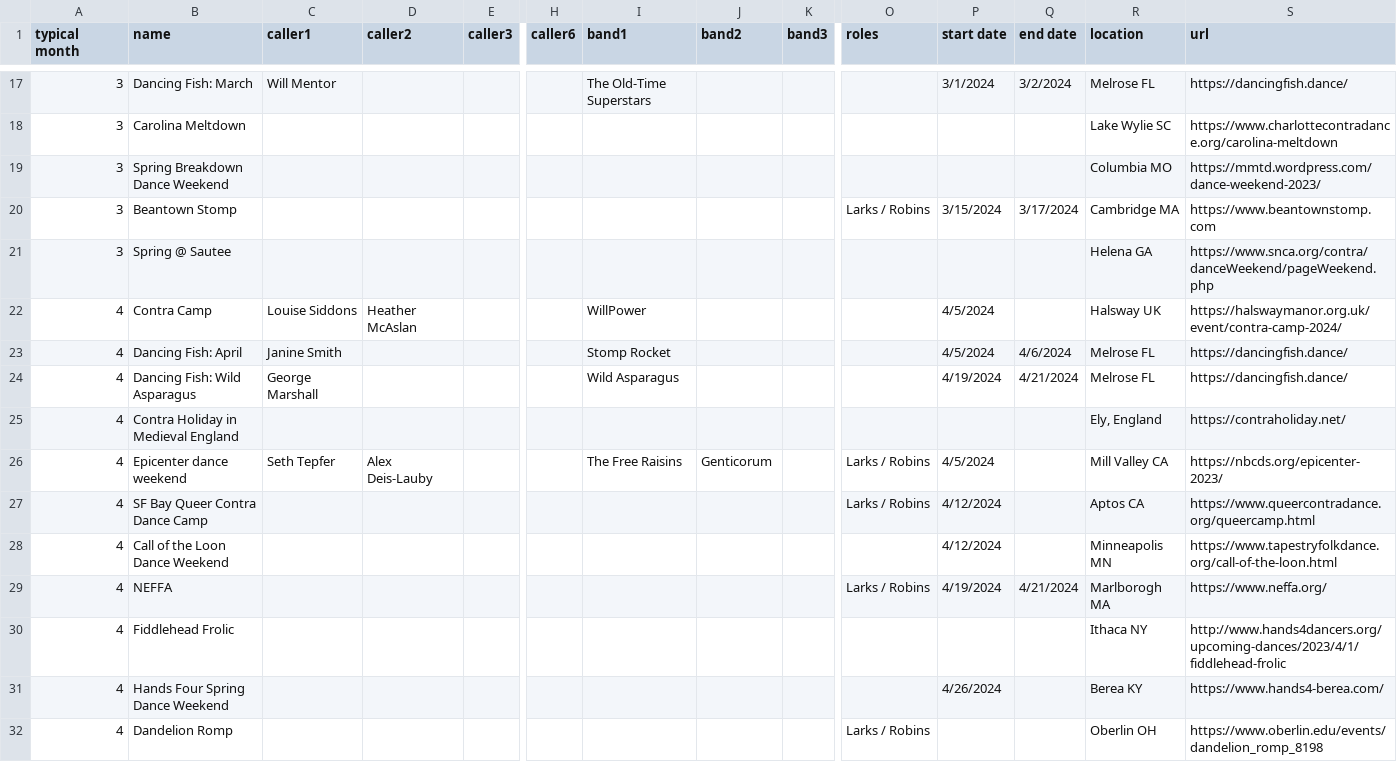
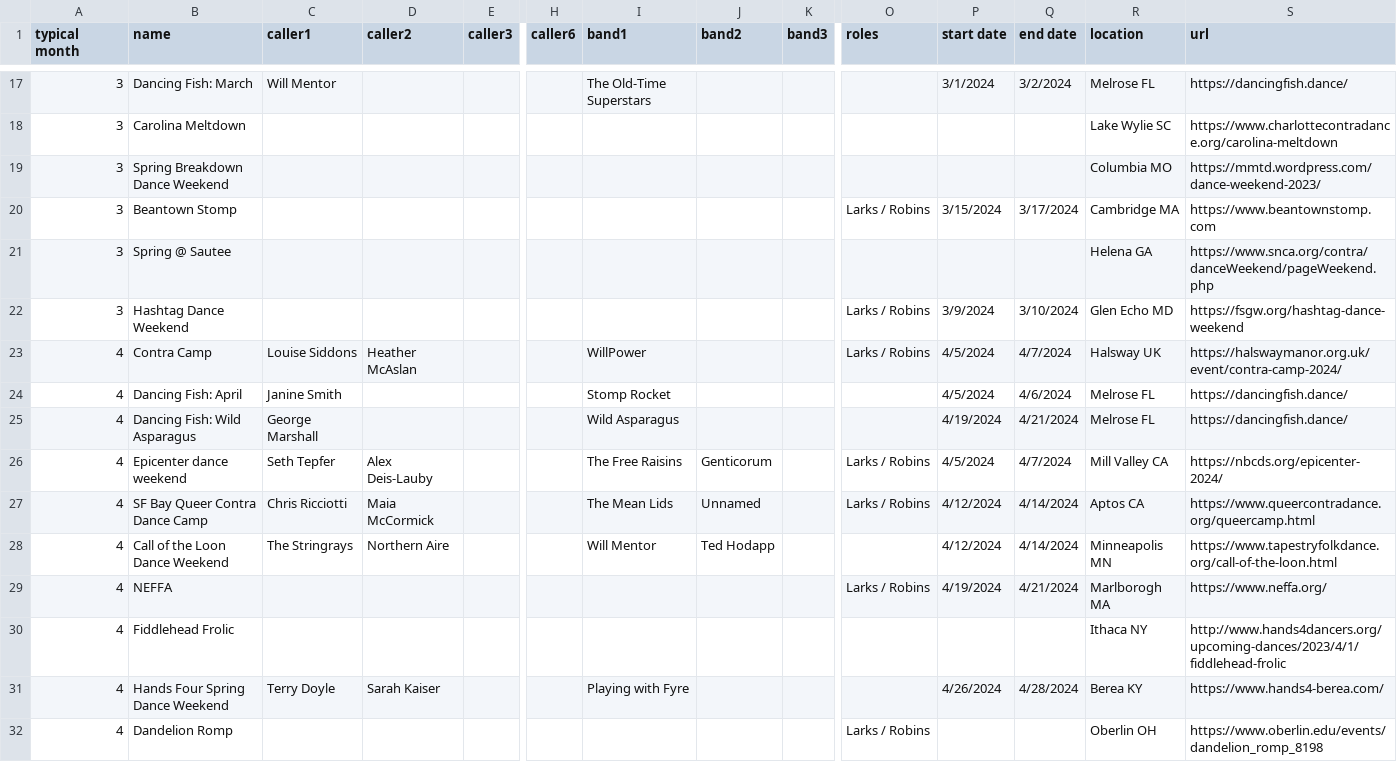
Before and after one commit to jeffkaufman/trycontra, a TSV file: events-raw-2024.tsv, drawn as a sheet; only a part is shown, gaps mark what is left out; addresses are those after the commit; rows hold the shown columns only; the diff covers the shown part only; the diff names each change by its address in the sheet, - before the commit and + after, or states it on an @@ line.

Commit message:
sync with spreadsheet

```diff
--- a/events-raw-2024.tsv
+++ b/events-raw-2024.tsv
+row 22: 3 | Hashtag Dance Weekend |  |  |  |  |  |  |  | Larks / Robins | 3/9/2024 | 3/10/2024 | Glen Echo MD | https://fsgw.org/hashtag-dance-weekend
-O23 (roles): (empty)
+O23 (roles): Larks / Robins
-Q23 (end date): (empty)
+Q23 (end date): 4/7/2024
@@ row 25 moved to row 149: 4 @@
-Q26 (end date): (empty)
+Q26 (end date): 4/7/2024
-S26 (url): https://nbcds.org/epicenter-2023/
+S26 (url): https://nbcds.org/epicenter-2024/
-C27 (caller1): (empty)
+C27 (caller1): Chris Ricciotti
-D27 (caller2): (empty)
+D27 (caller2): Maia McCormick
-I27 (band1): (empty)
+I27 (band1): The Mean Lids
-J27 (band2): (empty)
+J27 (band2): Unnamed
-Q27:Q28 (end date): (empty)
+Q27:Q28 (end date): 4/14/2024
-C28 (caller1): (empty)
+C28 (caller1): The Stringrays
-D28 (caller2): (empty)
+D28 (caller2): Northern Aire
-I28 (band1): (empty)
+I28 (band1): Will Mentor
-J28 (band2): (empty)
+J28 (band2): Ted Hodapp
-C31 (caller1): (empty)
+C31 (caller1): Terry Doyle
-D31 (caller2): (empty)
+D31 (caller2): Sarah Kaiser
-I31 (band1): (empty)
+I31 (band1): Playing with Fyre
-Q31 (end date): (empty)
+Q31 (end date): 4/28/2024
```
Also changed, not shown: 1 added row, 2 removed rows and 38 edited cells elsewhere in this file, 1 other file.
